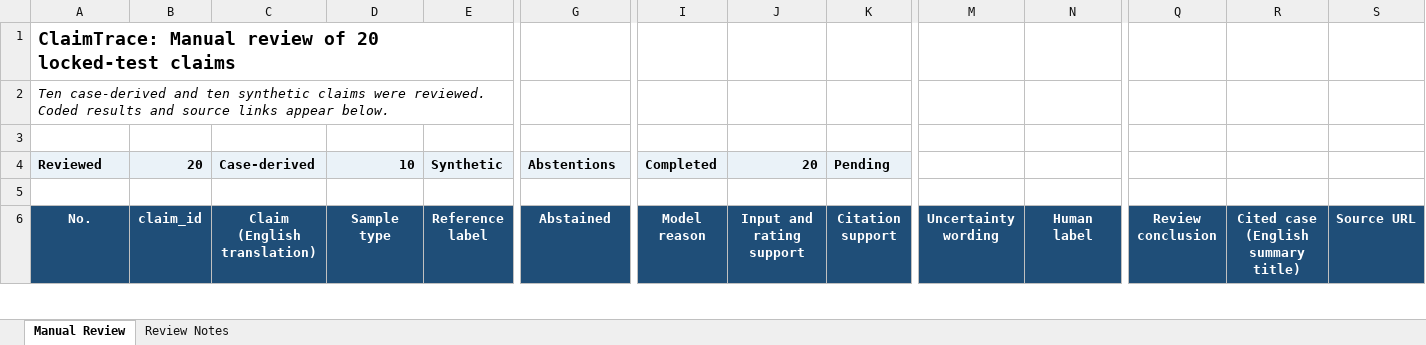
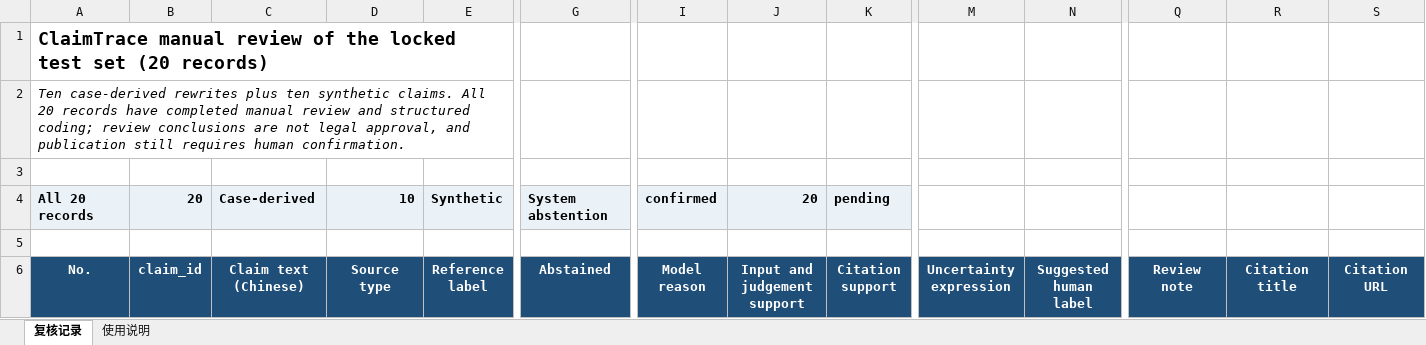
Before and after one commit to MiaoJiaxuan/claimtrace-ecommerce-risk-screener, an Excel workbook: evaluation/manual_review_20.xlsx, sheet 复核记录, drawn as a sheet; only a part is shown, gaps mark what is left out; values as stored, in another font and other column widths than the file's, no borders; conditional formats and table styles not drawn; the diff covers the shown part only; the diff names each change by its address in the sheet, - before the commit and + after, or states it on an @@ line.

Commit message:
docs: restore full structured review workbook with completed status values

```diff
--- a/evaluation/manual_review_20.xlsx (sheet 复核记录)
+++ b/evaluation/manual_review_20.xlsx (sheet 复核记录)
-sheet tab: Manual Review
+sheet tab: 复核记录
-sheet tab: Review Notes
+sheet tab: 使用说明
-A1 (No.): ClaimTrace: Manual review of 20 locked-test claims
+A1 (No.): ClaimTrace manual review of the locked test set (20 records)
-A2 (No.): Ten case-derived and ten synthetic claims were reviewed. Coded results and source links appear below.
+A2 (No.): Ten case-derived rewrites plus ten synthetic claims. All 20 records have completed manual review and structured coding; review conclusions are not legal approval, and publication still requires human confirmation.
-A4 (No.): Reviewed
+A4 (No.): All 20 records
-G4 (Abstained): Abstentions
+G4 (Abstained): System abstention
-I4 (Model reason): Completed
+I4 (Model reason): confirmed
-K4 (Citation support): Pending
+K4 (Citation support): pending
-C6: Claim (English translation)
+C6: Claim text (Chinese)
-D6: Sample type
+D6: Source type
-J6: Input and rating support
+J6: Input and judgement support
-M6: Uncertainty wording
+M6: Uncertainty expression
-N6: Human label
+N6: Suggested human label
-Q6: Review conclusion
+Q6: Review note
-R6: Cited case (English summary title)
+R6: Citation title
-S6: Source URL
+S6: Citation URL
```
Also changed, not shown: 180 edited cells elsewhere in this sheet, sheet 使用说明.
